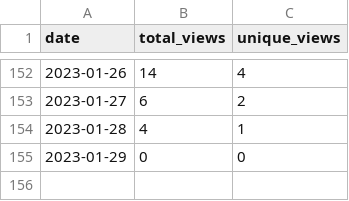
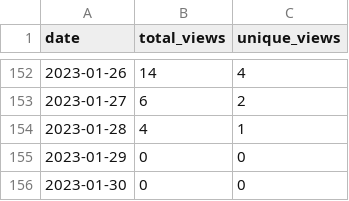
Before and after one commit to MatthewBentz/COMP4320, a CSV file: .traffic/views.csv, drawn as a sheet; only a part is shown, gaps mark what is left out; the diff names each change by its address in the sheet, - before the commit and + after, or states it on an @@ line.

```diff
--- a/.traffic/views.csv
+++ b/.traffic/views.csv
+row 156: 2023-01-30 | 0 | 0
```
Also changed, not shown: .traffic/clones.csv, 3 other files.
